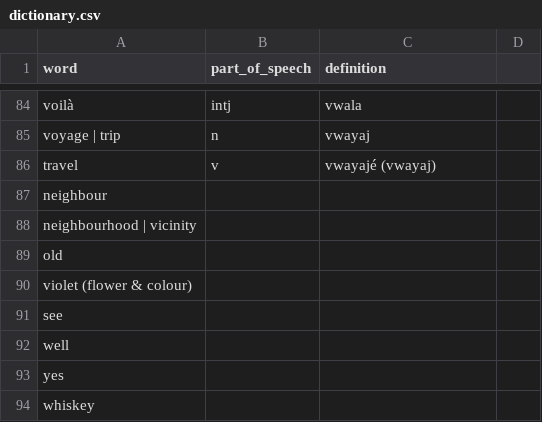
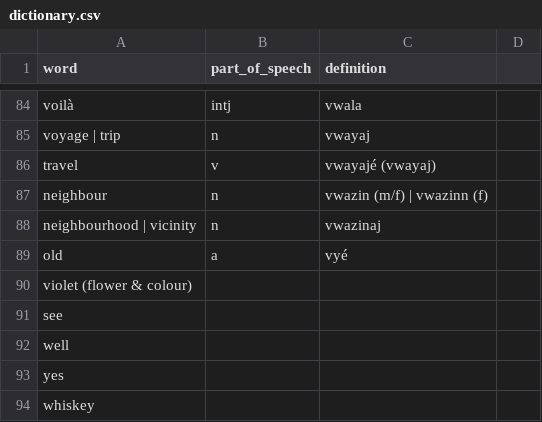
Before and after one commit to semrigpa/semrigpa.github.io, a CSV file: dictionary.csv, drawn as a sheet; only a part is shown, gaps mark what is left out.

Commit message:
Update dictionary.csv

```diff
--- a/dictionary.csv
+++ b/dictionary.csv
@@ -86,5 +86,5 @@ voyage | trip,n,vwayaj
 travel,v,vwayajé (vwayaj)
-neighbour
-neighbourhood | vicinity
-old
+neighbour,n,vwazin (m/f) | vwazinn (f)
+neighbourhood | vicinity,n,vwazinaj
+old,a,vyé
 violet (flower & colour)
```
